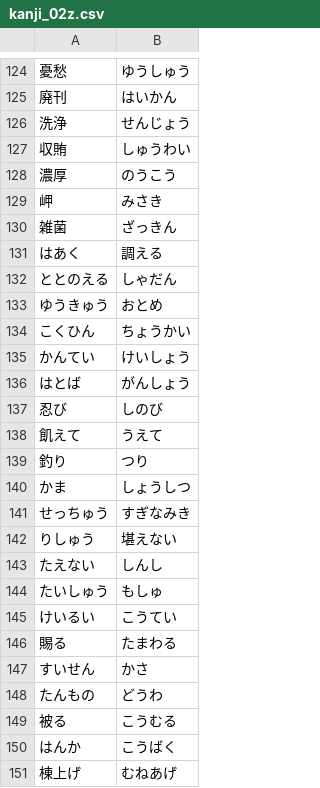
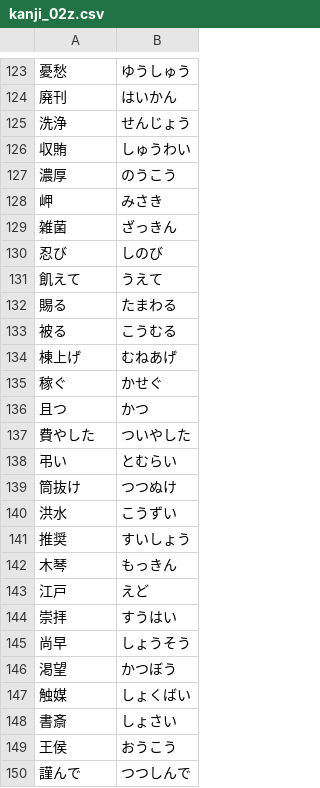
Before and after one commit to TeamKun/KanjiQuiz, a CSV file: src/main/resources/kanji/kanji_02z.csv, drawn as a sheet; only a part is shown, gaps mark what is left out; the shorter side is filled out with more unchanged rows; the diff covers the shown part only.

```diff
--- a/src/main/resources/kanji/kanji_02z.csv
+++ b/src/main/resources/kanji/kanji_02z.csv
@@ -130,22 +129,6 @@
 雑菌,ざっきん
-はあく,調える
-ととのえる,しゃだん
-ゆうきゅう,おとめ
-こくひん,ちょうかい
-かんてい,けいしょう
-はとば,がんしょう
 忍び,しのび
 飢えて,うえて
-釣り,つり
-かま,しょうしつ
-せっちゅう,すぎなみき
-りしゅう,堪えない
-たえない,しんし
-たいしゅう,もしゅ
-けいるい,こうてい
 賜る,たまわる
-すいせん,かさ
-たんもの,どうわ
 被る,こうむる
-はんか,こうばく
 棟上げ,むねあげ
```
Also changed, not shown: 19 removed rows elsewhere in this file, src/main/resources/kanji/kanji_03.csv, src/main/resources/kanji/kanji_04.csv, 6 other files.
